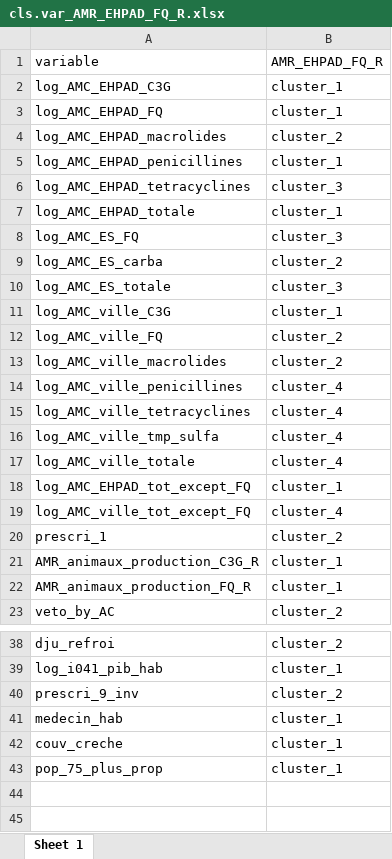
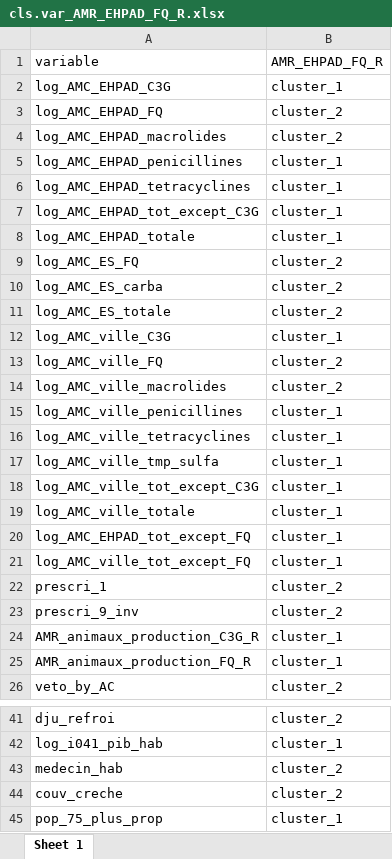
Before and after one commit to GMarTT/functional_study, an Excel workbook: cls.var_AMR_EHPAD_FQ_R.xlsx, sheet Sheet 1, drawn as a sheet; only a part is shown, gaps mark what is left out; values as stored, in another font and other column widths than the file's, no borders; addresses are those after the commit; the diff names each change by its address in the sheet, - before the commit and + after, or states it on an @@ line.

```diff
--- a/cls.var_AMR_EHPAD_FQ_R.xlsx (sheet Sheet 1)
+++ b/cls.var_AMR_EHPAD_FQ_R.xlsx (sheet Sheet 1)
-B3 (AMR_EHPAD_FQ_R): cluster_1
+B3 (AMR_EHPAD_FQ_R): cluster_2
-B6 (AMR_EHPAD_FQ_R): cluster_3
+B6 (AMR_EHPAD_FQ_R): cluster_1
+row 7: log_AMC_EHPAD_tot_except_C3G | cluster_1
-B9 (AMR_EHPAD_FQ_R): cluster_3
+B9 (AMR_EHPAD_FQ_R): cluster_2
-B11 (AMR_EHPAD_FQ_R): cluster_3
+B11 (AMR_EHPAD_FQ_R): cluster_2
-B15:B17 (AMR_EHPAD_FQ_R): cluster_4
+B15:B17 (AMR_EHPAD_FQ_R): cluster_1
+row 18: log_AMC_ville_tot_except_C3G | cluster_1
-B19 (AMR_EHPAD_FQ_R): cluster_4
+B19 (AMR_EHPAD_FQ_R): cluster_1
-B21 (AMR_EHPAD_FQ_R): cluster_4
+B21 (AMR_EHPAD_FQ_R): cluster_1
@@ row 40 moved to row 23: prescri_9_inv @@
-B43:B44 (AMR_EHPAD_FQ_R): cluster_1
+B43:B44 (AMR_EHPAD_FQ_R): cluster_2
```
Also changed, not shown: cls.var_AMR_EHPAD_C3G_R.xlsx, cls.var_AMR_ES_FQ_R.xlsx, 7 other files.
